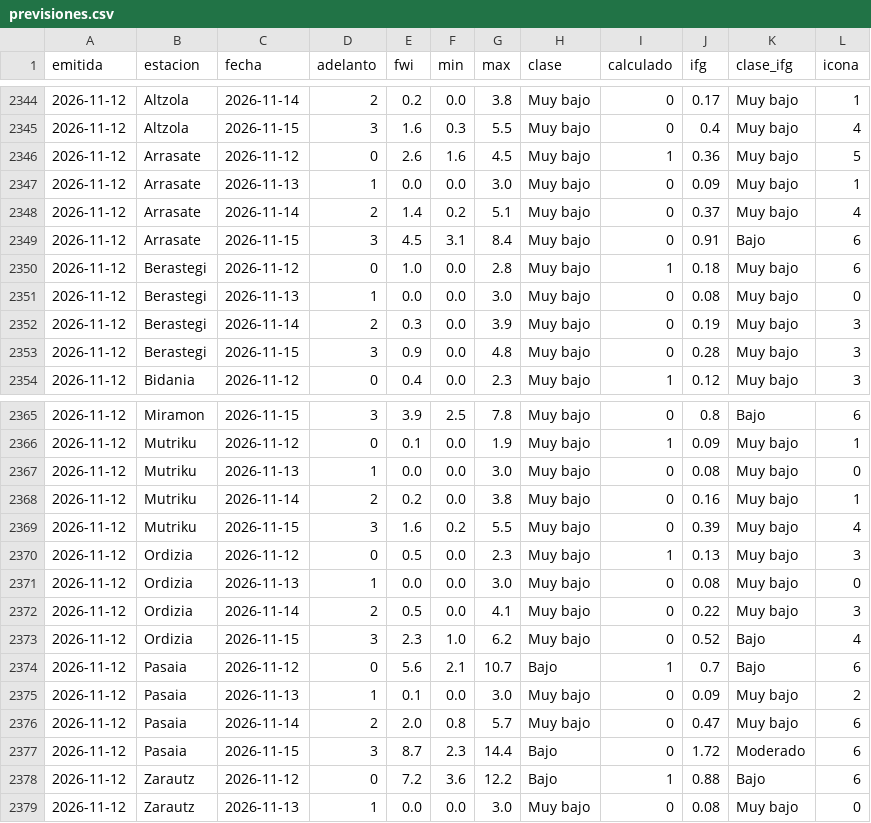
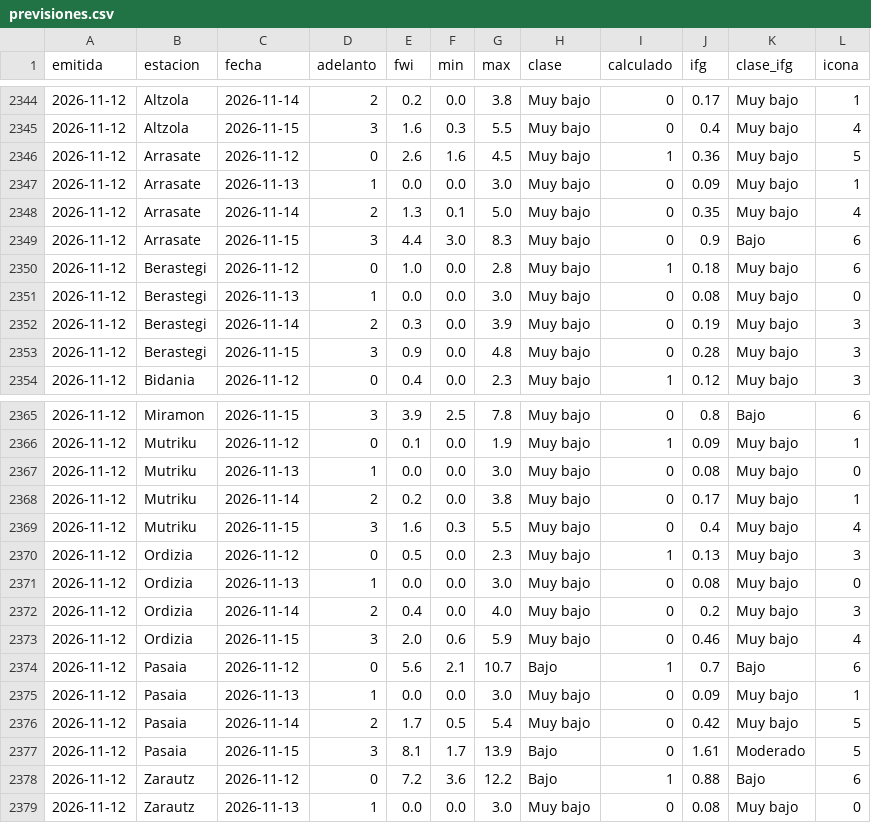
Before and after one commit to irratiamendiak/panel-fwi, a CSV file: datos/previsiones.csv, drawn as a sheet; only a part is shown, gaps mark what is left out; the diff covers the shown part only.

Commit message:
Actualiza datos FWI 2026-11-12

```diff
--- a/datos/previsiones.csv
+++ b/datos/previsiones.csv
@@ -2347,4 +2347,4 @@ emitida,estacion,fecha,adelanto,fwi,min,max,clase,calculado,ifg,clase_ifg,icona
 2026-11-12,Arrasate,2026-11-13,1,0.0,0.0,3.0,Muy bajo,0,0.09,Muy bajo,1
-2026-11-12,Arrasate,2026-11-14,2,1.4,0.2,5.1,Muy bajo,0,0.37,Muy bajo,4
-2026-11-12,Arrasate,2026-11-15,3,4.5,3.1,8.4,Muy bajo,0,0.91,Bajo,6
+2026-11-12,Arrasate,2026-11-14,2,1.3,0.1,5.0,Muy bajo,0,0.35,Muy bajo,4
+2026-11-12,Arrasate,2026-11-15,3,4.4,3.0,8.3,Muy bajo,0,0.9,Bajo,6
 2026-11-12,Berastegi,2026-11-12,0,1.0,0.0,2.8,Muy bajo,1,0.18,Muy bajo,6
@@ -2367,12 +2367,12 @@ emitida,estacion,fecha,adelanto,fwi,min,max,clase,calculado,ifg,clase_ifg,icona
 2026-11-12,Mutriku,2026-11-13,1,0.0,0.0,3.0,Muy bajo,0,0.08,Muy bajo,0
-2026-11-12,Mutriku,2026-11-14,2,0.2,0.0,3.8,Muy bajo,0,0.16,Muy bajo,1
-2026-11-12,Mutriku,2026-11-15,3,1.6,0.2,5.5,Muy bajo,0,0.39,Muy bajo,4
+2026-11-12,Mutriku,2026-11-14,2,0.2,0.0,3.8,Muy bajo,0,0.17,Muy bajo,1
+2026-11-12,Mutriku,2026-11-15,3,1.6,0.3,5.5,Muy bajo,0,0.4,Muy bajo,4
 2026-11-12,Ordizia,2026-11-12,0,0.5,0.0,2.3,Muy bajo,1,0.13,Muy bajo,3
 2026-11-12,Ordizia,2026-11-13,1,0.0,0.0,3.0,Muy bajo,0,0.08,Muy bajo,0
-2026-11-12,Ordizia,2026-11-14,2,0.5,0.0,4.1,Muy bajo,0,0.22,Muy bajo,3
-2026-11-12,Ordizia,2026-11-15,3,2.3,1.0,6.2,Muy bajo,0,0.52,Bajo,4
+2026-11-12,Ordizia,2026-11-14,2,0.4,0.0,4.0,Muy bajo,0,0.2,Muy bajo,3
+2026-11-12,Ordizia,2026-11-15,3,2.0,0.6,5.9,Muy bajo,0,0.46,Muy bajo,4
 2026-11-12,Pasaia,2026-11-12,0,5.6,2.1,10.7,Bajo,1,0.7,Bajo,6
-2026-11-12,Pasaia,2026-11-13,1,0.1,0.0,3.0,Muy bajo,0,0.09,Muy bajo,2
-2026-11-12,Pasaia,2026-11-14,2,2.0,0.8,5.7,Muy bajo,0,0.47,Muy bajo,6
-2026-11-12,Pasaia,2026-11-15,3,8.7,2.3,14.4,Bajo,0,1.72,Moderado,6
+2026-11-12,Pasaia,2026-11-13,1,0.0,0.0,3.0,Muy bajo,0,0.09,Muy bajo,1
+2026-11-12,Pasaia,2026-11-14,2,1.7,0.5,5.4,Muy bajo,0,0.42,Muy bajo,5
+2026-11-12,Pasaia,2026-11-15,3,8.1,1.7,13.9,Bajo,0,1.61,Moderado,5
 2026-11-12,Zarautz,2026-11-12,0,7.2,3.6,12.2,Bajo,1,0.88,Bajo,6
```
Also changed, not shown: 9 edited cells elsewhere in this file, 4 other files.
